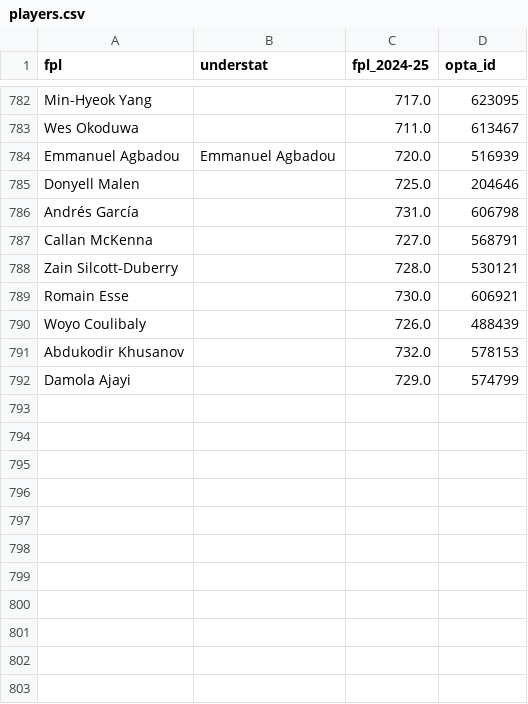
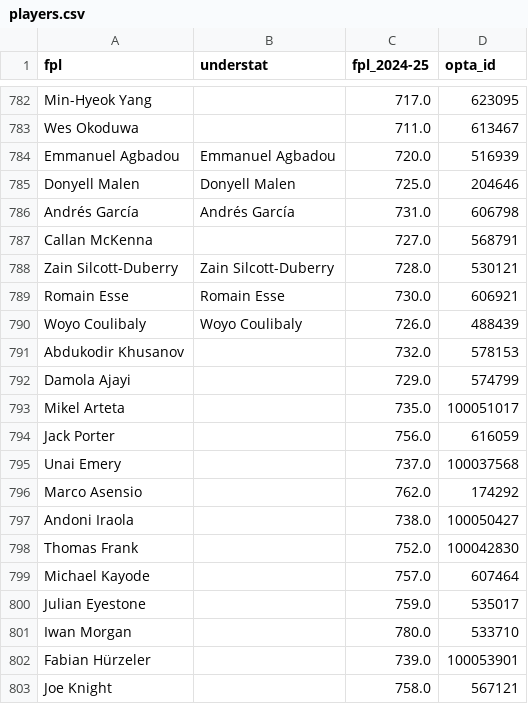
Before and after one commit to martinrojasmet/fpl-prediction, a CSV file: backend/data/pivot/players.csv, drawn as a sheet; only a part is shown, gaps mark what is left out; the diff covers the shown part only.

```diff
--- a/backend/data/pivot/players.csv
+++ b/backend/data/pivot/players.csv
@@ -784,9 +784,20 @@ Wes Okoduwa,,711.0,613467
 Emmanuel Agbadou,Emmanuel Agbadou,720.0,516939
-Donyell Malen,,725.0,204646
-Andrés García,,731.0,606798
+Donyell Malen,Donyell Malen,725.0,204646
+Andrés García,Andrés García,731.0,606798
 Callan McKenna,,727.0,568791
-Zain Silcott-Duberry,,728.0,530121
-Romain Esse,,730.0,606921
-Woyo Coulibaly,,726.0,488439
+Zain Silcott-Duberry,Zain Silcott-Duberry,728.0,530121
+Romain Esse,Romain Esse,730.0,606921
+Woyo Coulibaly,Woyo Coulibaly,726.0,488439
 Abdukodir Khusanov,,732.0,578153
 Damola Ajayi,,729.0,574799
+Mikel Arteta,,735.0,100051017
+Jack Porter,,756.0,616059
+Unai Emery,,737.0,100037568
+Marco Asensio,,762.0,174292
+Andoni Iraola,,738.0,100050427
+Thomas Frank,,752.0,100042830
+Michael Kayode,,757.0,607464
+Julian Eyestone,,759.0,535017
+Iwan Morgan,,780.0,533710
+Fabian Hürzeler,,739.0,100053901
+Joe Knight,,758.0,567121
```
Also changed, not shown: 41 added rows and 2 edited cells elsewhere in this file, backend/data/tmp/understat_game.csv, 5 other files.
